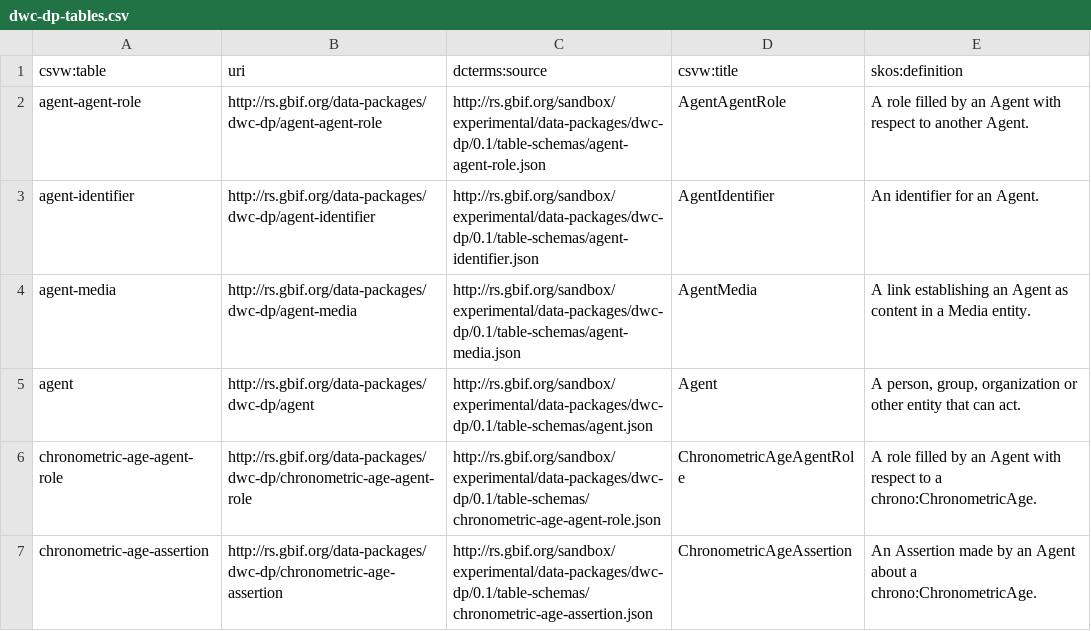
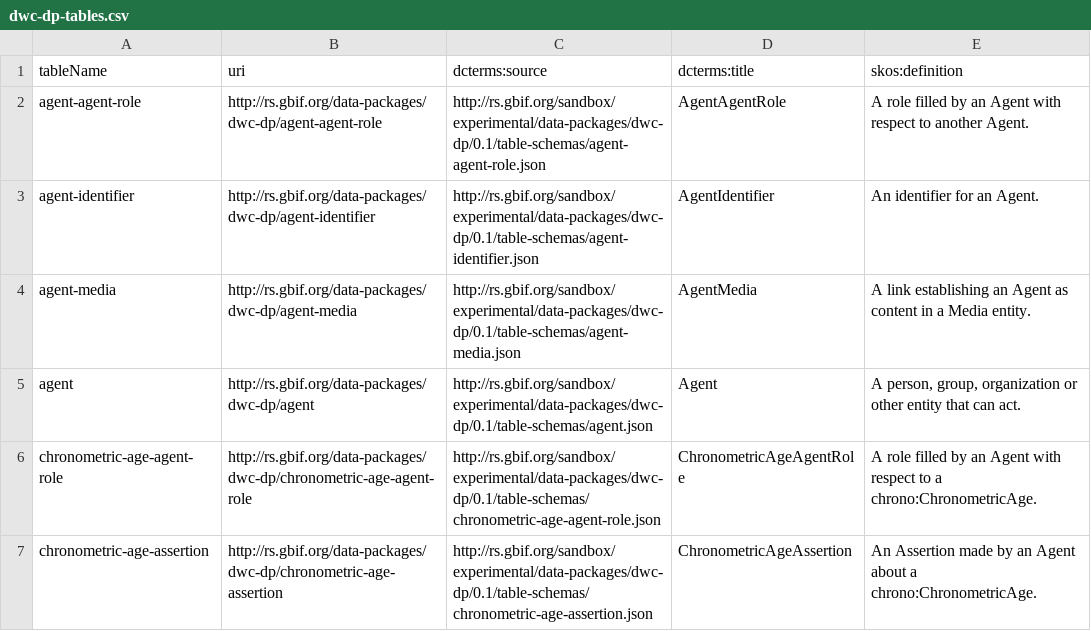
Before and after one commit to ben-norton/dwc-dp-transformation-utils, a CSV file: output/dwc-dp/dwc-dp-tables.csv, drawn as a sheet; only a part is shown.

Commit message:
Column name revisions

```diff
--- a/output/dwc-dp/dwc-dp-tables.csv
+++ b/output/dwc-dp/dwc-dp-tables.csv
@@ -1,2 +1,2 @@
-csvw:table,uri,dcterms:source,csvw:title,skos:definition
+tableName,uri,dcterms:source,dcterms:title,skos:definition
 agent-agent-role,http://rs.gbif.org/data-packages/dwc-dp/agent-agent-role,http://rs.gbif.org/sandbox/experimental/data-packages/dwc-dp/0.1/table-schemas/agent-agent-role.json,AgentAgentRole,A role filled by an Agent with respect to another Agent.
```
